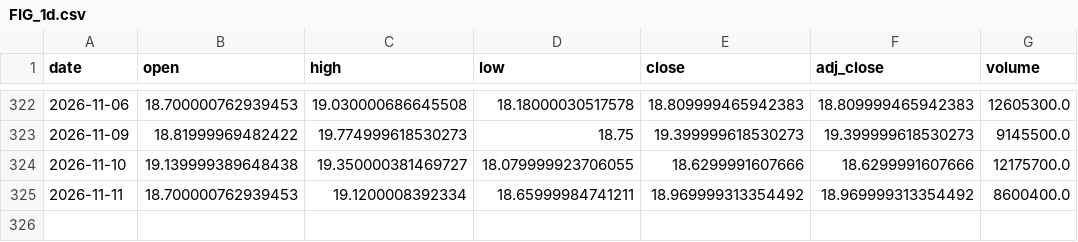
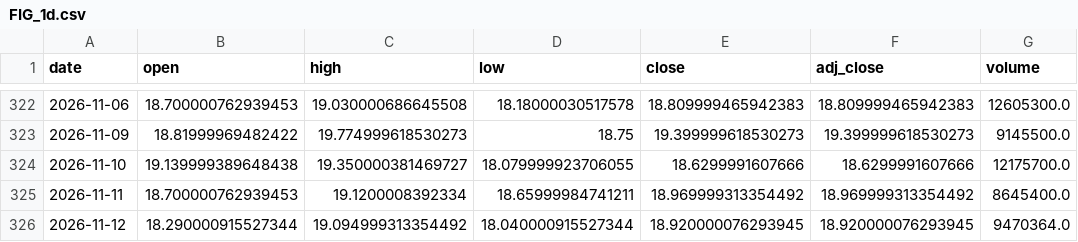
Before and after one commit to shihaosjtu-rgb/daily-stock-scan, a CSV file: data/FIG_1d.csv, drawn as a sheet; only a part is shown, gaps mark what is left out.

```diff
--- a/data/FIG_1d.csv
+++ b/data/FIG_1d.csv
@@ -324,2 +324,3 @@ date,open,high,low,close,adj_close,volume
 2026-11-10,19.139999389648438,19.350000381469727,18.079999923706055,18.6299991607666,18.6299991607666,12175700.0
-2026-11-11,18.700000762939453,19.1200008392334,18.65999984741211,18.969999313354492,18.969999313354492,8600400.0
+2026-11-11,18.700000762939453,19.1200008392334,18.65999984741211,18.969999313354492,18.969999313354492,8645400.0
+2026-11-12,18.290000915527344,19.094999313354492,18.040000915527344,18.920000076293945,18.920000076293945,9470364.0
```
Also changed, not shown: data/AMZN_1h.csv, data/COIN_1h.csv, 34 other files.
